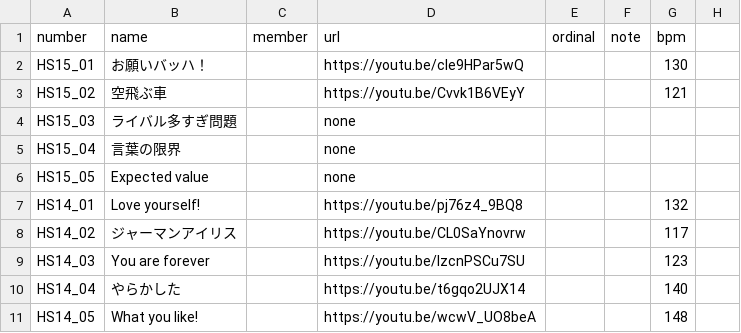
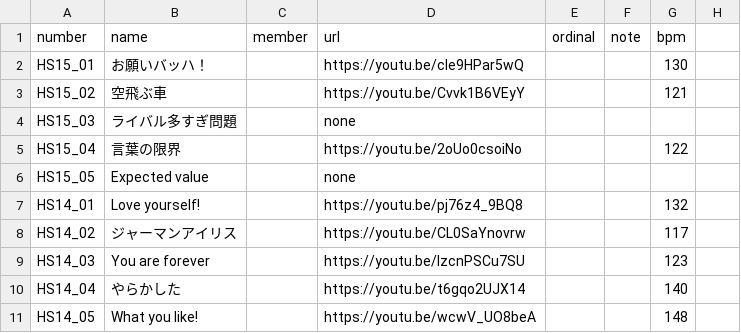
Before and after one commit to CircleTenThanks/CircleTenThanks.github.io, a CSV file: _data/songs.csv, drawn as a sheet; only a part is shown.

Commit message:
Update: 言葉の限界 追加

```diff
--- a/_data/songs.csv
+++ b/_data/songs.csv
@@ -4,3 +4,3 @@ HS15_02,空飛ぶ車,,https://youtu.be/Cvvk1B6VEyY,,,121,
 HS15_03,ライバル多すぎ問題,,none,,,,
-HS15_04,言葉の限界,,none,,,,
+HS15_04,言葉の限界,,https://youtu.be/2oUo0csoiNo,,,122,
 HS15_05,Expected value,,none,,,,
```
